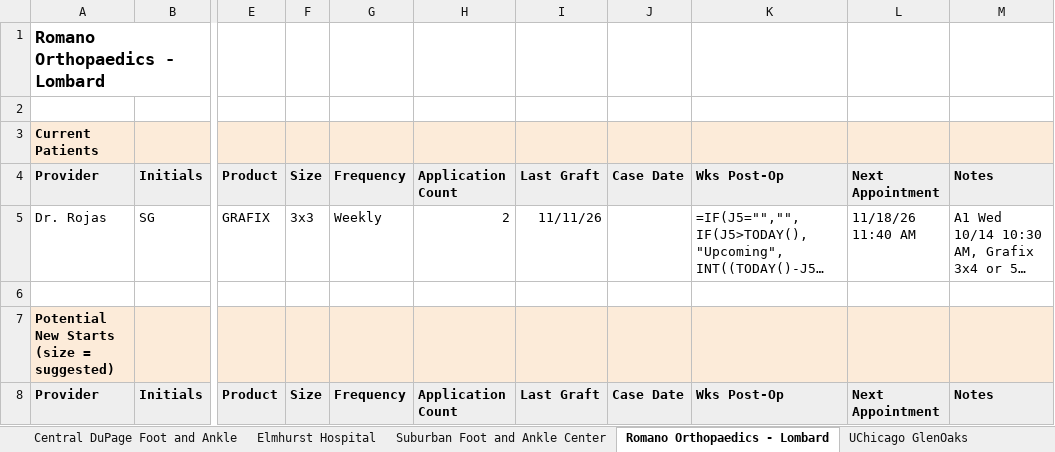
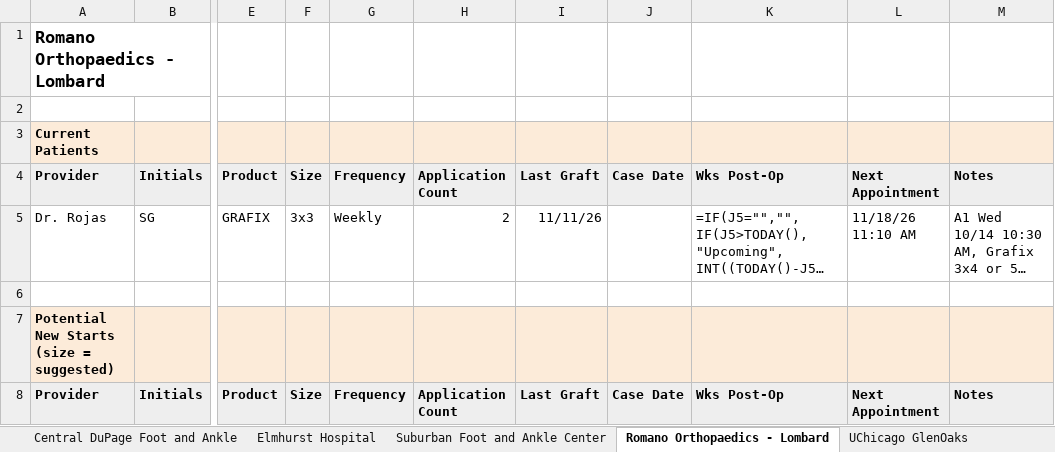
Before and after one commit to ajpeterson113/Graft-Tracker, an Excel workbook: Chi_West_Patient_List.xlsx, sheet Romano Orthopaedics - Lombard, drawn as a sheet; only a part is shown, gaps mark what is left out; long unchanged cells end in …; values as stored, in another font and other column widths than the file's, no borders; formulas without a stored value are shown as written; the diff names each change by its address in the sheet, - before the commit and + after, or states it on an @@ line.

```diff
--- a/Chi_West_Patient_List.xlsx (sheet Romano Orthopaedics - Lombard)
+++ b/Chi_West_Patient_List.xlsx (sheet Romano Orthopaedics - Lombard)
-L5: 11/18/26 11:40 AM
+L5: 11/18/26 11:10 AM
```
Also changed, not shown: sheet Follow-ups, sheet All Patients, 20 other files.
